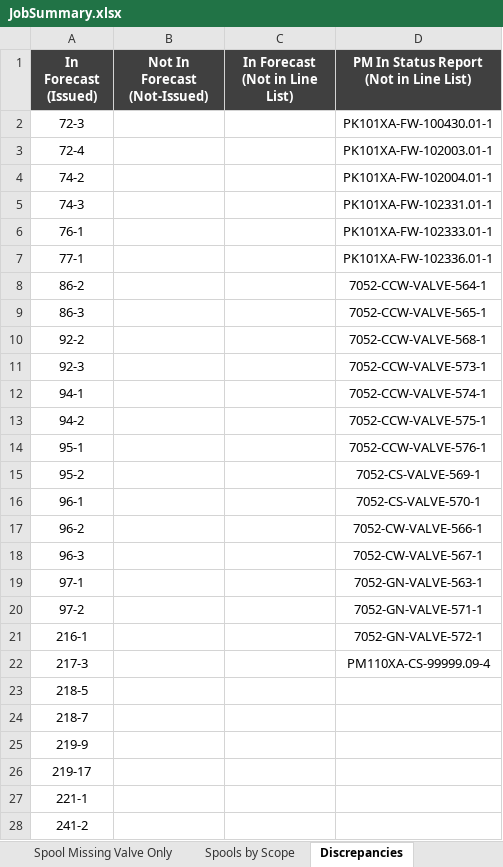
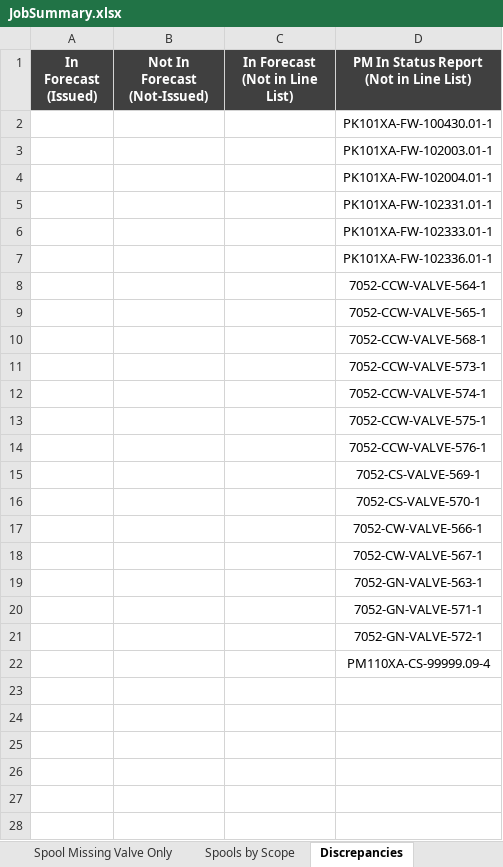
Before and after one commit to kmccun2/react-redux-template, an Excel workbook: database/7052/JobSummary.xlsx, sheet Discrepancies, drawn as a sheet; only a part is shown; values as stored, in another font and other column widths than the file's, no borders; the diff covers the shown part only; the diff names each change by its address in the sheet, - before the commit and + after, or states it on an @@ line.

```diff
--- a/database/7052/JobSummary.xlsx (sheet Discrepancies)
+++ b/database/7052/JobSummary.xlsx (sheet Discrepancies)
-A2 (In Forecast (Issued)): 72-3
+A2 (In Forecast (Issued)): (empty)
-A3 (In Forecast (Issued)): 72-4
+A3 (In Forecast (Issued)): (empty)
-A4 (In Forecast (Issued)): 74-2
+A4 (In Forecast (Issued)): (empty)
-A5 (In Forecast (Issued)): 74-3
+A5 (In Forecast (Issued)): (empty)
-A6 (In Forecast (Issued)): 76-1
+A6 (In Forecast (Issued)): (empty)
-A7 (In Forecast (Issued)): 77-1
+A7 (In Forecast (Issued)): (empty)
-A8 (In Forecast (Issued)): 86-2
+A8 (In Forecast (Issued)): (empty)
-A9 (In Forecast (Issued)): 86-3
+A9 (In Forecast (Issued)): (empty)
-A10 (In Forecast (Issued)): 92-2
+A10 (In Forecast (Issued)): (empty)
-A11 (In Forecast (Issued)): 92-3
+A11 (In Forecast (Issued)): (empty)
-A12 (In Forecast (Issued)): 94-1
+A12 (In Forecast (Issued)): (empty)
-A13 (In Forecast (Issued)): 94-2
+A13 (In Forecast (Issued)): (empty)
-A14 (In Forecast (Issued)): 95-1
+A14 (In Forecast (Issued)): (empty)
-A15 (In Forecast (Issued)): 95-2
+A15 (In Forecast (Issued)): (empty)
-A16 (In Forecast (Issued)): 96-1
+A16 (In Forecast (Issued)): (empty)
-A17 (In Forecast (Issued)): 96-2
+A17 (In Forecast (Issued)): (empty)
-A18 (In Forecast (Issued)): 96-3
+A18 (In Forecast (Issued)): (empty)
-A19 (In Forecast (Issued)): 97-1
+A19 (In Forecast (Issued)): (empty)
-A20 (In Forecast (Issued)): 97-2
+A20 (In Forecast (Issued)): (empty)
-A21 (In Forecast (Issued)): 216-1
+A21 (In Forecast (Issued)): (empty)
-A22 (In Forecast (Issued)): 217-3
+A22 (In Forecast (Issued)): (empty)
-row 23: 218-5
-row 24: 218-7
-row 25: 219-9
-row 26: 219-17
-row 27: 221-1
-row 28: 241-2
```
Also changed, not shown: 16 removed rows elsewhere in this sheet, sheet Areas Summary (By Material), sheet PRINTOUT, sheet Areas Summary, sheet Spools by Scope, sheet No Material by Scope, sheet Shorts by Scope, 3 more sheets, charts or pictures, database/Comparisons/po.xlsx, 21 other files.
